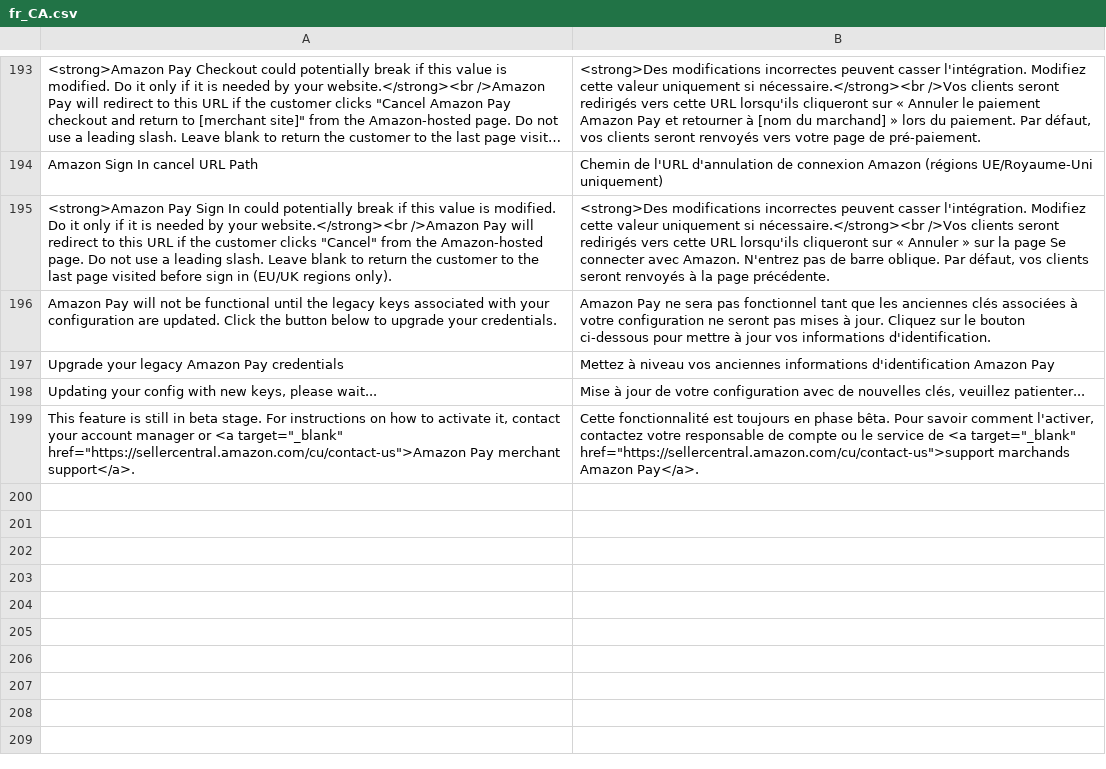
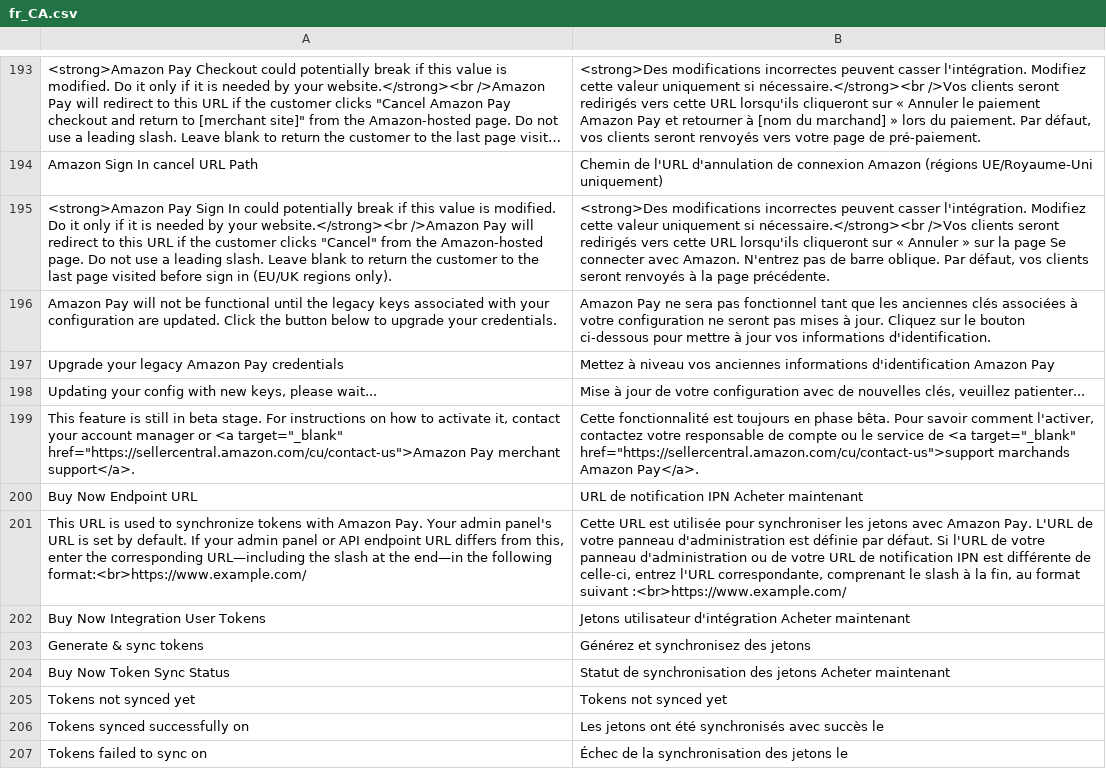
Before and after one commit to amzn/amazon-payments-magento-2-plugin, a CSV file: i18n/fr_CA.csv, drawn as a sheet; only a part is shown, gaps mark what is left out; long unchanged cells end in …; the diff names each change by its address in the sheet, - before the commit and + after, or states it on an @@ line.

```diff
--- a/i18n/fr_CA.csv
+++ b/i18n/fr_CA.csv
+row 200: Buy Now Endpoint URL | URL de notification IPN Acheter maintenant
+row 201: This URL is used to synchronize tokens with Amazon Pay. Your admin panel's URL is set by default. If your admin panel or API endpoint URL differs from this, enter the corresponding URL—including the slash at the end—in the following format:<br>https://www.example.com/ | Cette URL est utilisée pour synchroniser les jetons avec Amazon Pay. L'URL de votre panneau d'administration est définie par défaut. Si l'URL de votre panneau d'administration ou de votre URL de notification IPN est différente de celle-ci, entrez l'URL correspondante, comprenant le slash à la fin, au format suivant :<br>https://www.example.com/
+row 202: Buy Now Integration User Tokens | Jetons utilisateur d'intégration Acheter maintenant
+row 203: Generate & sync tokens | Générez et synchronisez des jetons
+row 204: Buy Now Token Sync Status | Statut de synchronisation des jetons Acheter maintenant
+row 205: Tokens not synced yet | Tokens not synced yet
+row 206: Tokens synced successfully on | Les jetons ont été synchronisés avec succès le
+row 207: Tokens failed to sync on | Échec de la synchronisation des jetons le
```
Also changed, not shown: i18n/en_US.csv, i18n/it_CH.csv, 4 other files.
